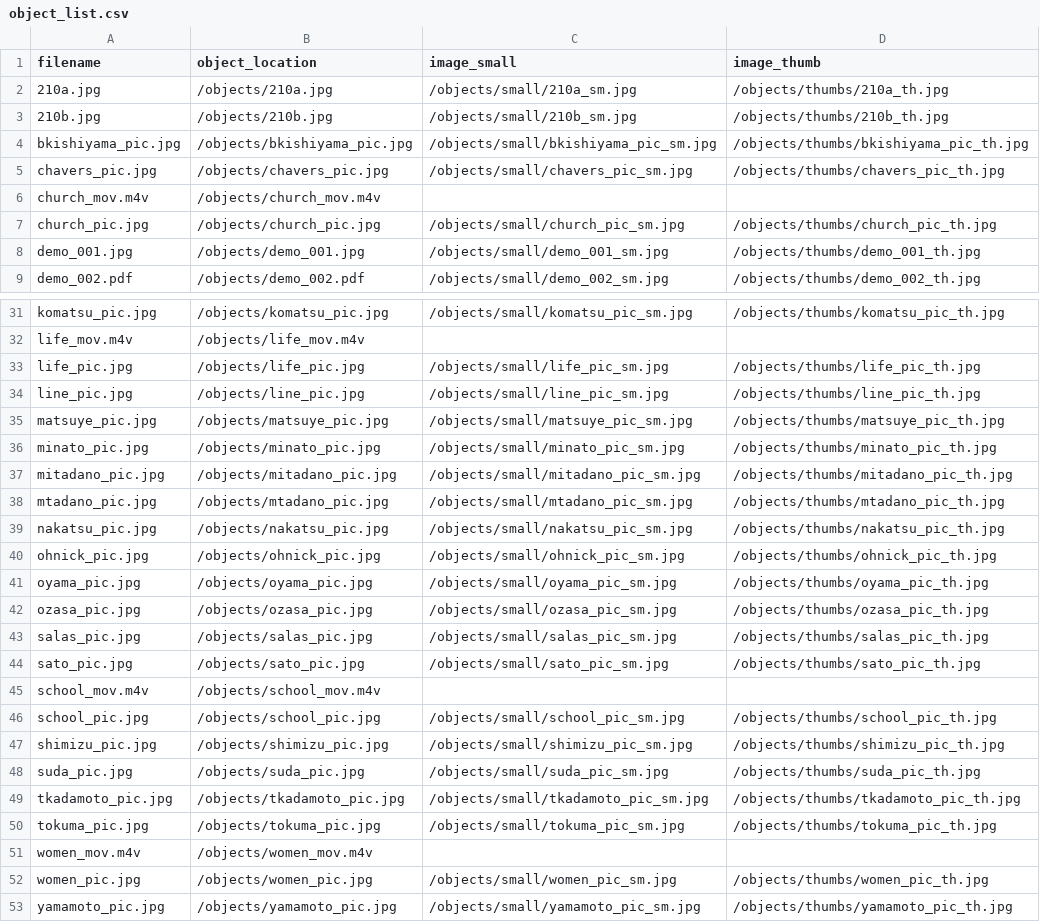
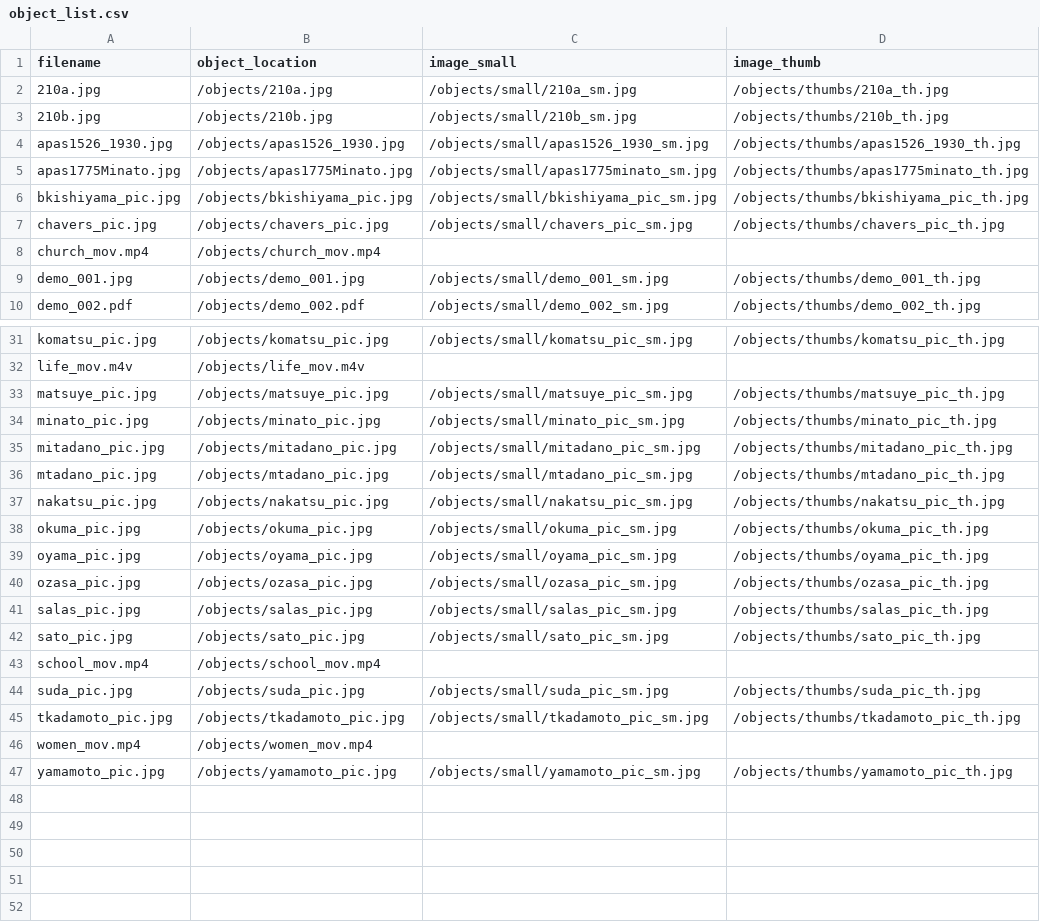
Before and after one commit to profpurplekale/day2repository, a CSV file: objects/object_list.csv, drawn as a sheet; only a part is shown, gaps mark what is left out; the diff covers the shown part only.

Commit message:
added images updated metadata

```diff
--- a/objects/object_list.csv
+++ b/objects/object_list.csv
@@ -3,6 +3,7 @@ filename,object_location,image_small,image_thumb
 210b.jpg,/objects/210b.jpg,/objects/small/210b_sm.jpg,/objects/thumbs/210b_th.jpg
+apas1526_1930.jpg,/objects/apas1526_1930.jpg,/objects/small/apas1526_1930_sm.jpg,/objects/thumbs/apas1526_1930_th.jpg
+apas1775Minato.jpg,/objects/apas1775Minato.jpg,/objects/small/apas1775minato_sm.jpg,/objects/thumbs/apas1775minato_th.jpg
 bkishiyama_pic.jpg,/objects/bkishiyama_pic.jpg,/objects/small/bkishiyama_pic_sm.jpg,/objects/thumbs/bkishiyama_pic_th.jpg
 chavers_pic.jpg,/objects/chavers_pic.jpg,/objects/small/chavers_pic_sm.jpg,/objects/thumbs/chavers_pic_th.jpg
-church_mov.m4v,/objects/church_mov.m4v,,
-church_pic.jpg,/objects/church_pic.jpg,/objects/small/church_pic_sm.jpg,/objects/thumbs/church_pic_th.jpg
+church_mov.mp4,/objects/church_mov.mp4,,
 demo_001.jpg,/objects/demo_001.jpg,/objects/small/demo_001_sm.jpg,/objects/thumbs/demo_001_th.jpg
@@ -32,4 +32,2 @@ komatsu_pic.jpg,/objects/komatsu_pic.jpg,/objects/small/komatsu_pic_sm.jpg,/obje
 life_mov.m4v,/objects/life_mov.m4v,,
-life_pic.jpg,/objects/life_pic.jpg,/objects/small/life_pic_sm.jpg,/objects/thumbs/life_pic_th.jpg
-line_pic.jpg,/objects/line_pic.jpg,/objects/small/line_pic_sm.jpg,/objects/thumbs/line_pic_th.jpg
 matsuye_pic.jpg,/objects/matsuye_pic.jpg,/objects/small/matsuye_pic_sm.jpg,/objects/thumbs/matsuye_pic_th.jpg
@@ -39,3 +37,3 @@ mtadano_pic.jpg,/objects/mtadano_pic.jpg,/objects/small/mtadano_pic_sm.jpg,/obje
 nakatsu_pic.jpg,/objects/nakatsu_pic.jpg,/objects/small/nakatsu_pic_sm.jpg,/objects/thumbs/nakatsu_pic_th.jpg
-ohnick_pic.jpg,/objects/ohnick_pic.jpg,/objects/small/ohnick_pic_sm.jpg,/objects/thumbs/ohnick_pic_th.jpg
+okuma_pic.jpg,/objects/okuma_pic.jpg,/objects/small/okuma_pic_sm.jpg,/objects/thumbs/okuma_pic_th.jpg
 oyama_pic.jpg,/objects/oyama_pic.jpg,/objects/small/oyama_pic_sm.jpg,/objects/thumbs/oyama_pic_th.jpg
@@ -44,10 +42,6 @@ salas_pic.jpg,/objects/salas_pic.jpg,/objects/small/salas_pic_sm.jpg,/objects/th
 sato_pic.jpg,/objects/sato_pic.jpg,/objects/small/sato_pic_sm.jpg,/objects/thumbs/sato_pic_th.jpg
-school_mov.m4v,/objects/school_mov.m4v,,
-school_pic.jpg,/objects/school_pic.jpg,/objects/small/school_pic_sm.jpg,/objects/thumbs/school_pic_th.jpg
-shimizu_pic.jpg,/objects/shimizu_pic.jpg,/objects/small/shimizu_pic_sm.jpg,/objects/thumbs/shimizu_pic_th.jpg
+school_mov.mp4,/objects/school_mov.mp4,,
 suda_pic.jpg,/objects/suda_pic.jpg,/objects/small/suda_pic_sm.jpg,/objects/thumbs/suda_pic_th.jpg
 tkadamoto_pic.jpg,/objects/tkadamoto_pic.jpg,/objects/small/tkadamoto_pic_sm.jpg,/objects/thumbs/tkadamoto_pic_th.jpg
-tokuma_pic.jpg,/objects/tokuma_pic.jpg,/objects/small/tokuma_pic_sm.jpg,/objects/thumbs/tokuma_pic_th.jpg
-women_mov.m4v,/objects/women_mov.m4v,,
-women_pic.jpg,/objects/women_pic.jpg,/objects/small/women_pic_sm.jpg,/objects/thumbs/women_pic_th.jpg
+women_mov.mp4,/objects/women_mov.mp4,,
 yamamoto_pic.jpg,/objects/yamamoto_pic.jpg,/objects/small/yamamoto_pic_sm.jpg,/objects/thumbs/yamamoto_pic_th.jpg
```
Also changed, not shown: 1 removed row and 4 edited cells elsewhere in this file, 5 other files.
